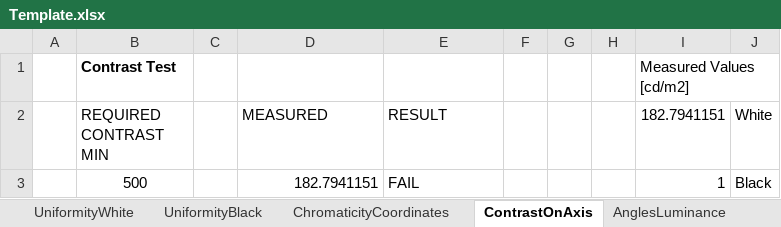
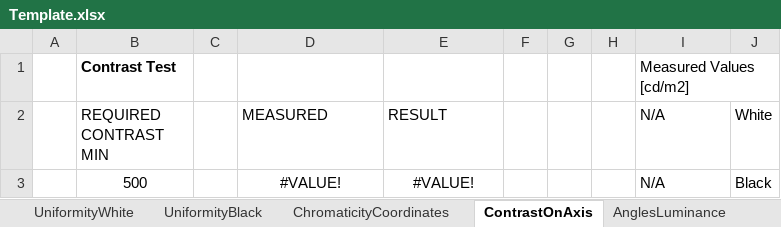
Before and after one commit to LeoDaEsp/DHA_TestStand_Seq, an Excel workbook: Data/Template.xlsx, sheet ContrastOnAxis, drawn as a sheet; values as stored, in another font and other column widths than the file's, no borders; conditional formats not drawn; the diff names each change by its address in the sheet, - before the commit and + after, or states it on an @@ line.

```diff
--- a/Data/Template.xlsx (sheet ContrastOnAxis)
+++ b/Data/Template.xlsx (sheet ContrastOnAxis)
-I2: 182.7941151
+I2: N/A
-D3 (MEASURED): 182.7941151
+D3 (MEASURED): #VALUE!
-D3 alignment: right
+D3 alignment: center
-E3 (RESULT): FAIL
+E3 (RESULT): #VALUE!
-E3 alignment: left
+E3 alignment: center
-I3 (N/A): 1
+I3 (N/A): N/A
```
Also changed, not shown: sheet AnglesLuminance, sheet ATP, sheet ChromaticityCoordinates, sheet Calibration, sheet UniformityBlack, sheet UniformityWhite, 4 other files.
